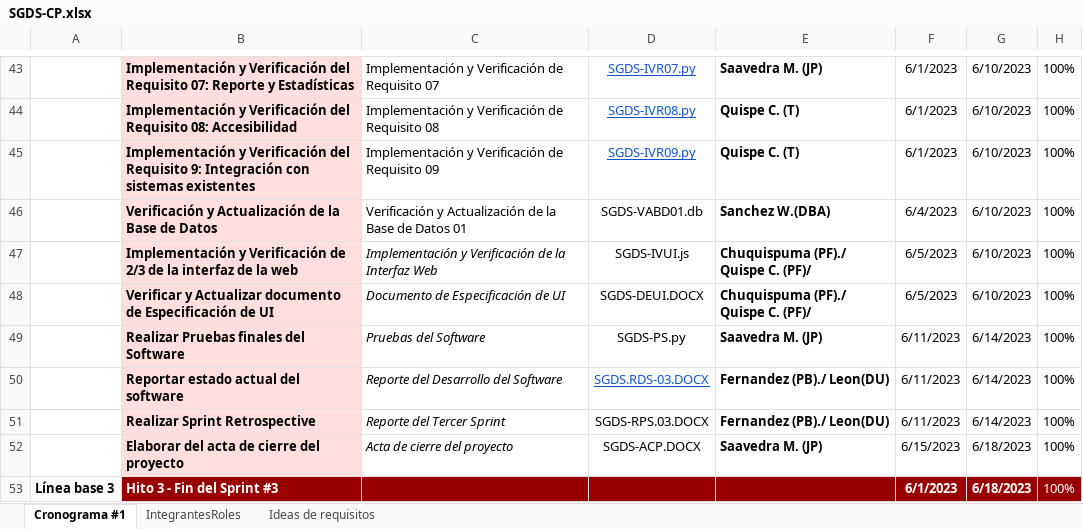
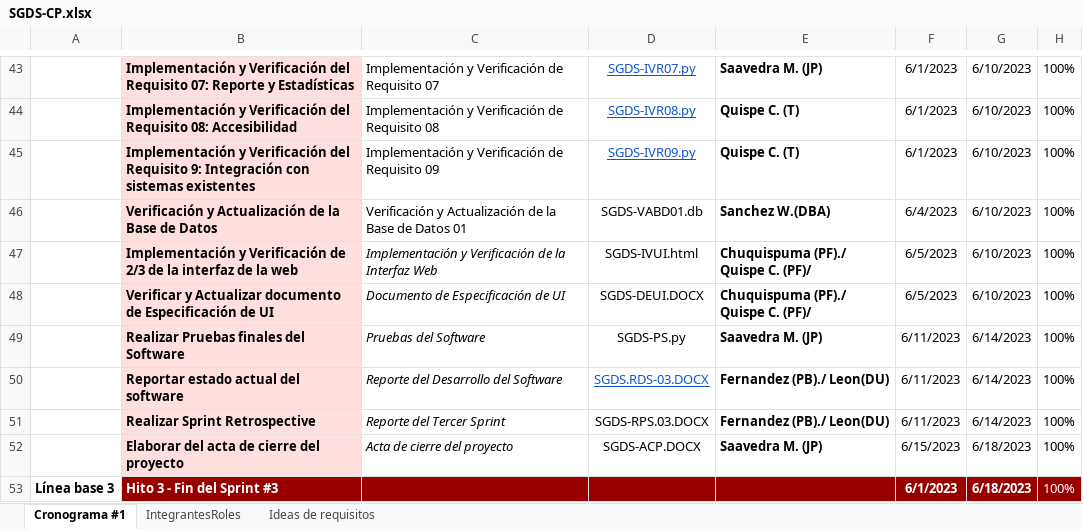
Before and after one commit to JoxAQC/QuantumAnts-Software, an Excel workbook: Desarrollo/SGDS/Gestion/SGDS-CP.xlsx, sheet Cronograma #1, drawn as a sheet; only a part is shown, gaps mark what is left out; values as stored, in another font and other column widths than the file's, no borders; the diff names each change by its address in the sheet, - before the commit and + after, or states it on an @@ line.

```diff
--- a/Desarrollo/SGDS/Gestion/SGDS-CP.xlsx (sheet Cronograma #1)
+++ b/Desarrollo/SGDS/Gestion/SGDS-CP.xlsx (sheet Cronograma #1)
-D47: SGDS-IVUI.js
+D47: SGDS-IVUI.html
```
Also changed, not shown: 2 other files.
